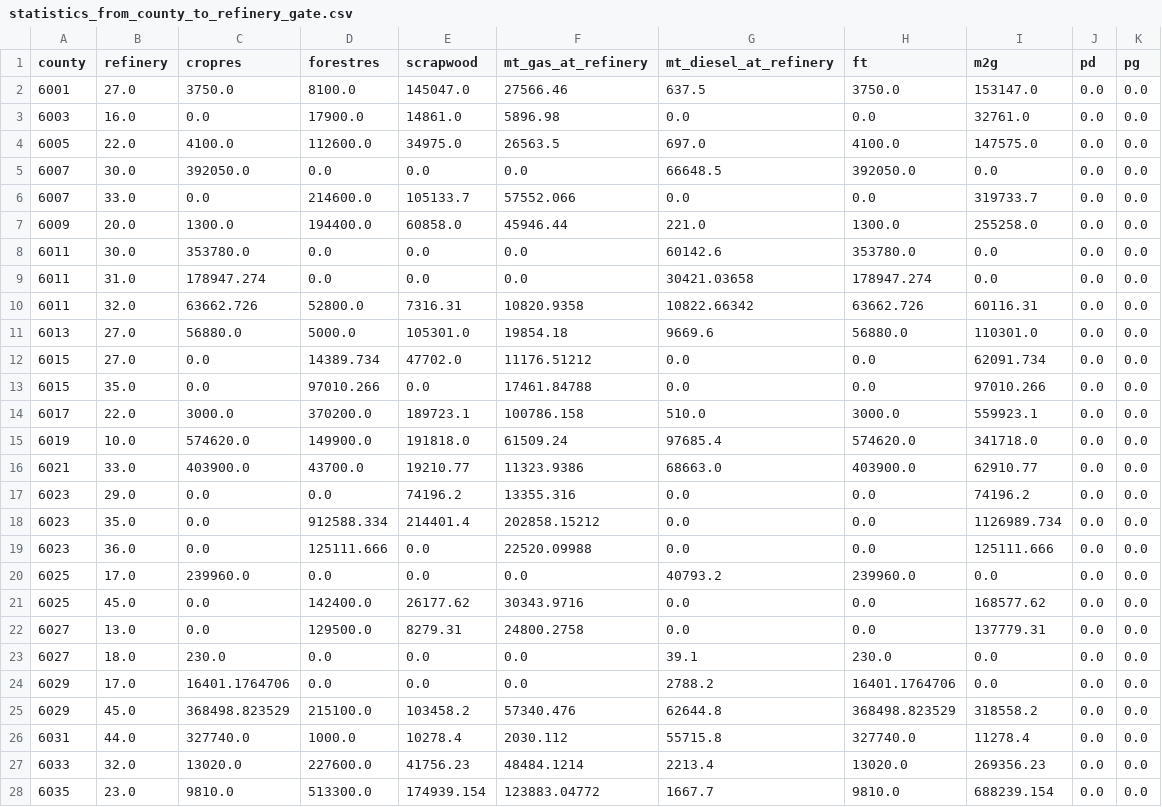
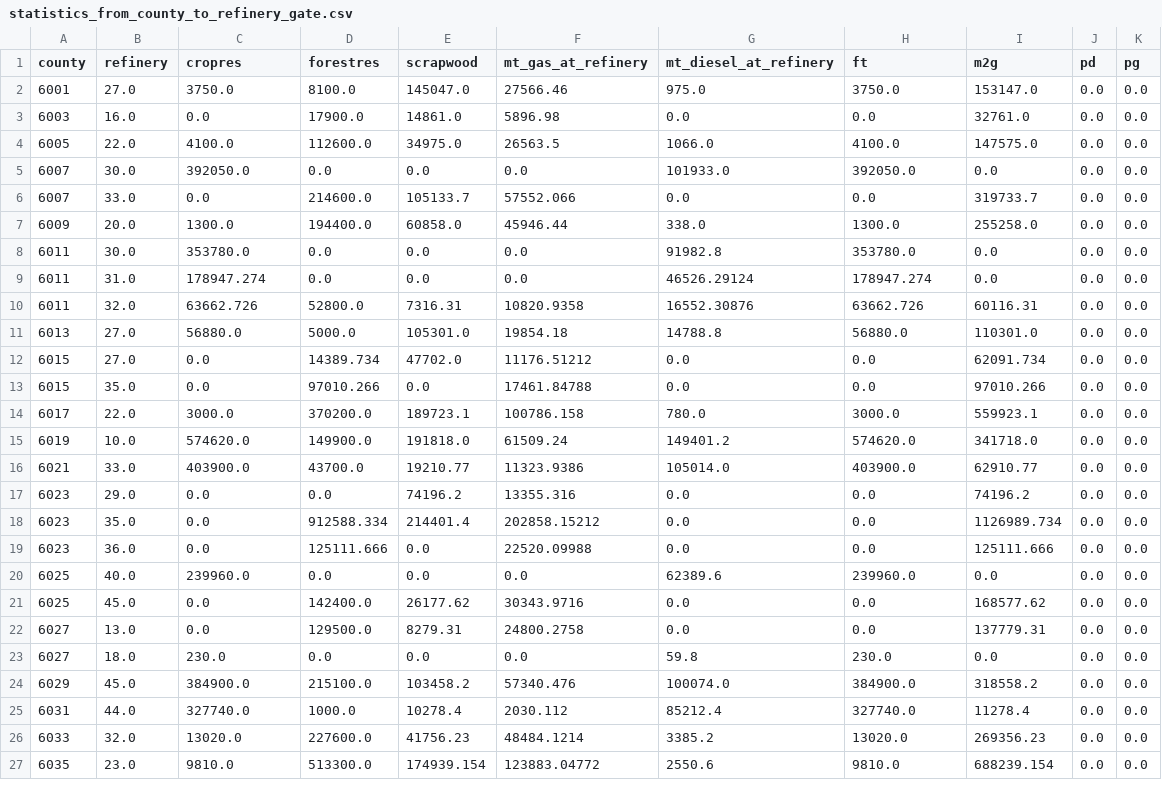
Before and after one commit to mtaptich/California-Drop-In--CAdi--Fuel-Model, a CSV file: scenarios/S3_centralized_new_construction/results/statistics_from_county_to_refinery_gate.csv, drawn as a sheet; only a part is shown; the diff covers the shown part only.

```diff
--- a/scenarios/S3_centralized_new_construction/results/statistics_from_county_to_refinery_gate.csv
+++ b/scenarios/S3_centralized_new_construction/results/statistics_from_county_to_refinery_gate.csv
@@ -1,17 +1,17 @@
 county,refinery,cropres,forestres,scrapwood,mt_gas_at_refinery,mt_diesel_at_refinery,ft,m2g,pd,pg
-6001,27.0,3750.0,8100.0,145047.0,27566.46,637.5,3750.0,153147.0,0.0,0.0
+6001,27.0,3750.0,8100.0,145047.0,27566.46,975.0,3750.0,153147.0,0.0,0.0
 6003,16.0,0.0,17900.0,14861.0,5896.98,0.0,0.0,32761.0,0.0,0.0
-6005,22.0,4100.0,112600.0,34975.0,26563.5,697.0,4100.0,147575.0,0.0,0.0
-6007,30.0,392050.0,0.0,0.0,0.0,66648.5,392050.0,0.0,0.0,0.0
+6005,22.0,4100.0,112600.0,34975.0,26563.5,1066.0,4100.0,147575.0,0.0,0.0
+6007,30.0,392050.0,0.0,0.0,0.0,101933.0,392050.0,0.0,0.0,0.0
 6007,33.0,0.0,214600.0,105133.7,57552.066,0.0,0.0,319733.7,0.0,0.0
-6009,20.0,1300.0,194400.0,60858.0,45946.44,221.0,1300.0,255258.0,0.0,0.0
-6011,30.0,353780.0,0.0,0.0,0.0,60142.6,353780.0,0.0,0.0,0.0
-6011,31.0,178947.274,0.0,0.0,0.0,30421.03658,178947.274,0.0,0.0,0.0
-6011,32.0,63662.726,52800.0,7316.31,10820.9358,10822.66342,63662.726,60116.31,0.0,0.0
-6013,27.0,56880.0,5000.0,105301.0,19854.18,9669.6,56880.0,110301.0,0.0,0.0
+6009,20.0,1300.0,194400.0,60858.0,45946.44,338.0,1300.0,255258.0,0.0,0.0
+6011,30.0,353780.0,0.0,0.0,0.0,91982.8,353780.0,0.0,0.0,0.0
+6011,31.0,178947.274,0.0,0.0,0.0,46526.29124,178947.274,0.0,0.0,0.0
+6011,32.0,63662.726,52800.0,7316.31,10820.9358,16552.30876,63662.726,60116.31,0.0,0.0
+6013,27.0,56880.0,5000.0,105301.0,19854.18,14788.8,56880.0,110301.0,0.0,0.0
 6015,27.0,0.0,14389.734,47702.0,11176.51212,0.0,0.0,62091.734,0.0,0.0
 6015,35.0,0.0,97010.266,0.0,17461.84788,0.0,0.0,97010.266,0.0,0.0
-6017,22.0,3000.0,370200.0,189723.1,100786.158,510.0,3000.0,559923.1,0.0,0.0
-6019,10.0,574620.0,149900.0,191818.0,61509.24,97685.4,574620.0,341718.0,0.0,0.0
-6021,33.0,403900.0,43700.0,19210.77,11323.9386,68663.0,403900.0,62910.77,0.0,0.0
+6017,22.0,3000.0,370200.0,189723.1,100786.158,780.0,3000.0,559923.1,0.0,0.0
+6019,10.0,574620.0,149900.0,191818.0,61509.24,149401.2,574620.0,341718.0,0.0,0.0
+6021,33.0,403900.0,43700.0,19210.77,11323.9386,105014.0,403900.0,62910.77,0.0,0.0
 6023,29.0,0.0,0.0,74196.2,13355.316,0.0,0.0,74196.2,0.0,0.0
@@ -19,10 +19,9 @@ county,refinery,cropres,forestres,scrapwood,mt_gas_at_refinery,mt_diesel_at_refi
 6023,36.0,0.0,125111.666,0.0,22520.09988,0.0,0.0,125111.666,0.0,0.0
-6025,17.0,239960.0,0.0,0.0,0.0,40793.2,239960.0,0.0,0.0,0.0
+6025,40.0,239960.0,0.0,0.0,0.0,62389.6,239960.0,0.0,0.0,0.0
 6025,45.0,0.0,142400.0,26177.62,30343.9716,0.0,0.0,168577.62,0.0,0.0
 6027,13.0,0.0,129500.0,8279.31,24800.2758,0.0,0.0,137779.31,0.0,0.0
-6027,18.0,230.0,0.0,0.0,0.0,39.1,230.0,0.0,0.0,0.0
-6029,17.0,16401.1764706,0.0,0.0,0.0,2788.2,16401.1764706,0.0,0.0,0.0
-6029,45.0,368498.823529,215100.0,103458.2,57340.476,62644.8,368498.823529,318558.2,0.0,0.0
-6031,44.0,327740.0,1000.0,10278.4,2030.112,55715.8,327740.0,11278.4,0.0,0.0
-6033,32.0,13020.0,227600.0,41756.23,48484.1214,2213.4,13020.0,269356.23,0.0,0.0
-6035,23.0,9810.0,513300.0,174939.154,123883.04772,1667.7,9810.0,688239.154,0.0,0.0
+6027,18.0,230.0,0.0,0.0,0.0,59.8,230.0,0.0,0.0,0.0
+6029,45.0,384900.0,215100.0,103458.2,57340.476,100074.0,384900.0,318558.2,0.0,0.0
+6031,44.0,327740.0,1000.0,10278.4,2030.112,85212.4,327740.0,11278.4,0.0,0.0
+6033,32.0,13020.0,227600.0,41756.23,48484.1214,3385.2,13020.0,269356.23,0.0,0.0
+6035,23.0,9810.0,513300.0,174939.154,123883.04772,2550.6,9810.0,688239.154,0.0,0.0
```
Also changed, not shown: 2 added rows, 1 removed row and 79 edited cells elsewhere in this file, scenarios/S1A_max_gasoline/results/statistics_from_county_to_refinery_gate.csv, scenarios/S1B_max_diesel/results/statistics_from_county_to_refinery_gate.csv, 21 other files.
